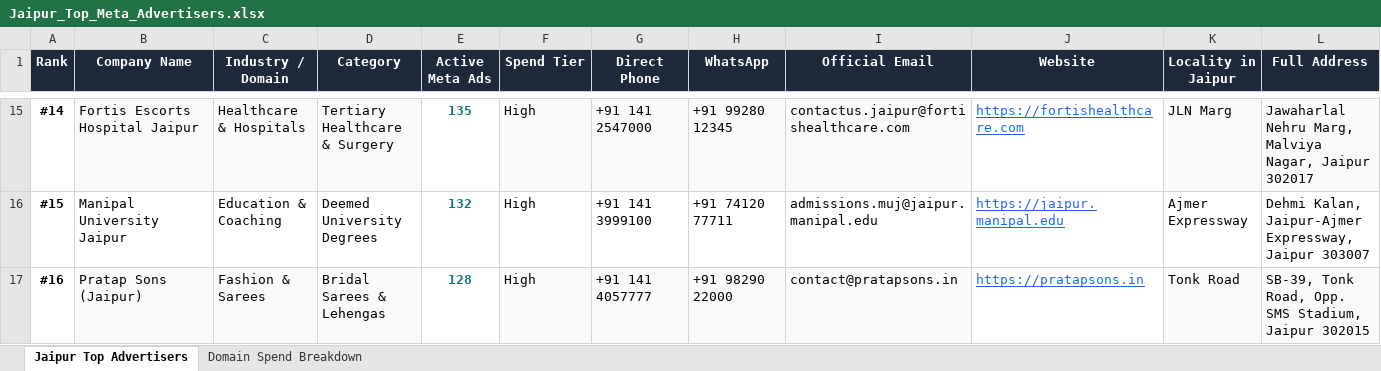
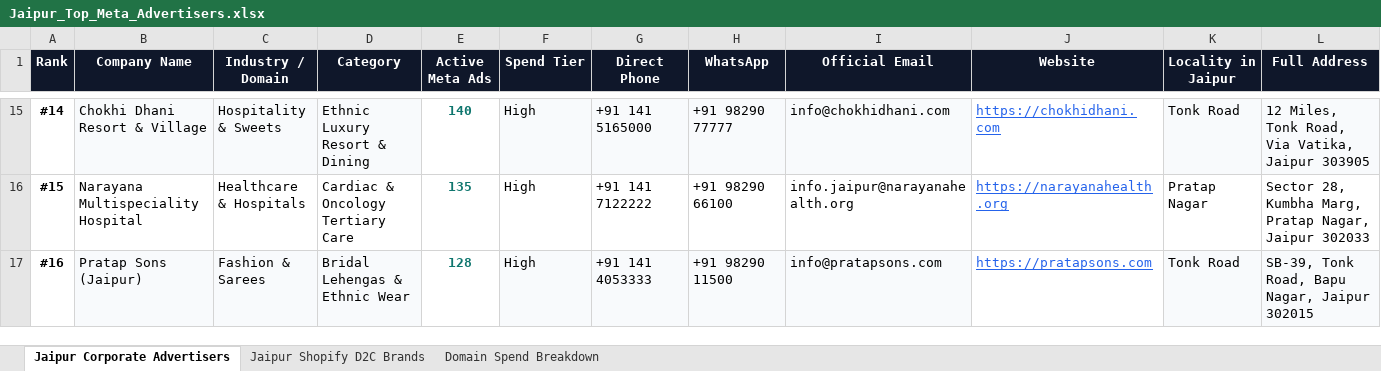
Before and after one commit to hardiksharma29002-stack/Meta_ads, an Excel workbook: exports/Jaipur_Top_Meta_Advertisers.xlsx, sheet Jaipur Corporate Advertisers, drawn as a sheet; only a part is shown, gaps mark what is left out; values as stored, in another font and other column widths than the file's, no borders; the diff covers the shown part only; the diff names each change by its address in the sheet, - before the commit and + after, or states it on an @@ line.

Commit message:
Add Jaipur 60 Shopify D2C stores with CEO/Founder LinkedIn profiles, dedicated UI section, and updated Excel/PDF exports

```diff
--- a/exports/Jaipur_Top_Meta_Advertisers.xlsx (sheet Jaipur Corporate Advertisers)
+++ b/exports/Jaipur_Top_Meta_Advertisers.xlsx (sheet Jaipur Corporate Advertisers)
-sheet tab: Jaipur Top Advertisers
+sheet tab: Jaipur Corporate Advertisers
+sheet tab: Jaipur Shopify D2C Brands
-B15 (Company Name): Fortis Escorts Hospital Jaipur
+B15 (Company Name): Chokhi Dhani Resort & Village
-C15 (Industry / Domain): Healthcare & Hospitals
+C15 (Industry / Domain): Hospitality & Sweets
-D15 (Category): Tertiary Healthcare & Surgery
+D15 (Category): Ethnic Luxury Resort & Dining
-E15 (Active Meta Ads): 135
+E15 (Active Meta Ads): 140
-G15 (Direct Phone): +91 141 2547000
+G15 (Direct Phone): +91 141 5165000
-H15 (WhatsApp): +91 99280 12345
+H15 (WhatsApp): +91 98290 77777
-I15 (Official Email): contactus.jaipur@fortishealthcare.com
+I15 (Official Email): info@chokhidhani.com
-J15 (Website): https://fortishealthcare.com
+J15 (Website): https://chokhidhani.com
-K15 (Locality in Jaipur): JLN Marg
+K15 (Locality in Jaipur): Tonk Road
-L15 (Full Address): Jawaharlal Nehru Marg, Malviya Nagar, Jaipur 302017
+L15 (Full Address): 12 Miles, Tonk Road, Via Vatika, Jaipur 303905
-B16 (Company Name): Manipal University Jaipur
+B16 (Company Name): Narayana Multispeciality Hospital
-C16 (Industry / Domain): Education & Coaching
+C16 (Industry / Domain): Healthcare & Hospitals
-D16 (Category): Deemed University Degrees
+D16 (Category): Cardiac & Oncology Tertiary Care
-E16 (Active Meta Ads): 132
+E16 (Active Meta Ads): 135
-G16 (Direct Phone): +91 141 3999100
+G16 (Direct Phone): +91 141 7122222
-H16 (WhatsApp): +91 74120 77711
+H16 (WhatsApp): +91 98290 66100
-I16 (Official Email): admissions.muj@jaipur.manipal.edu
+I16 (Official Email): info.jaipur@narayanahealth.org
-J16 (Website): https://jaipur.manipal.edu
+J16 (Website): https://narayanahealth.org
-K16 (Locality in Jaipur): Ajmer Expressway
+K16 (Locality in Jaipur): Pratap Nagar
-L16 (Full Address): Dehmi Kalan, Jaipur-Ajmer Expressway, Jaipur 303007
+L16 (Full Address): Sector 28, Kumbha Marg, Pratap Nagar, Jaipur 302033
-D17 (Category): Bridal Sarees & Lehengas
+D17 (Category): Bridal Lehengas & Ethnic Wear
-G17 (Direct Phone): +91 141 4057777
+G17 (Direct Phone): +91 141 4053333
-H17 (WhatsApp): +91 98290 22000
+H17 (WhatsApp): +91 98290 11500
-I17 (Official Email): contact@pratapsons.in
+I17 (Official Email): info@pratapsons.com
-J17 (Website): https://pratapsons.in
+J17 (Website): https://pratapsons.com
-L17 (Full Address): …Tonk Road, Opp. SMS Stadium, Jaipur 302015
+L17 (Full Address): …Tonk Road, Bapu Nagar, Jaipur 302015
```
Also changed, not shown: 134 edited cells elsewhere in this sheet, frontend/public/exports/Jaipur_Top_Meta_Advertisers.xlsx, 7 other files.
